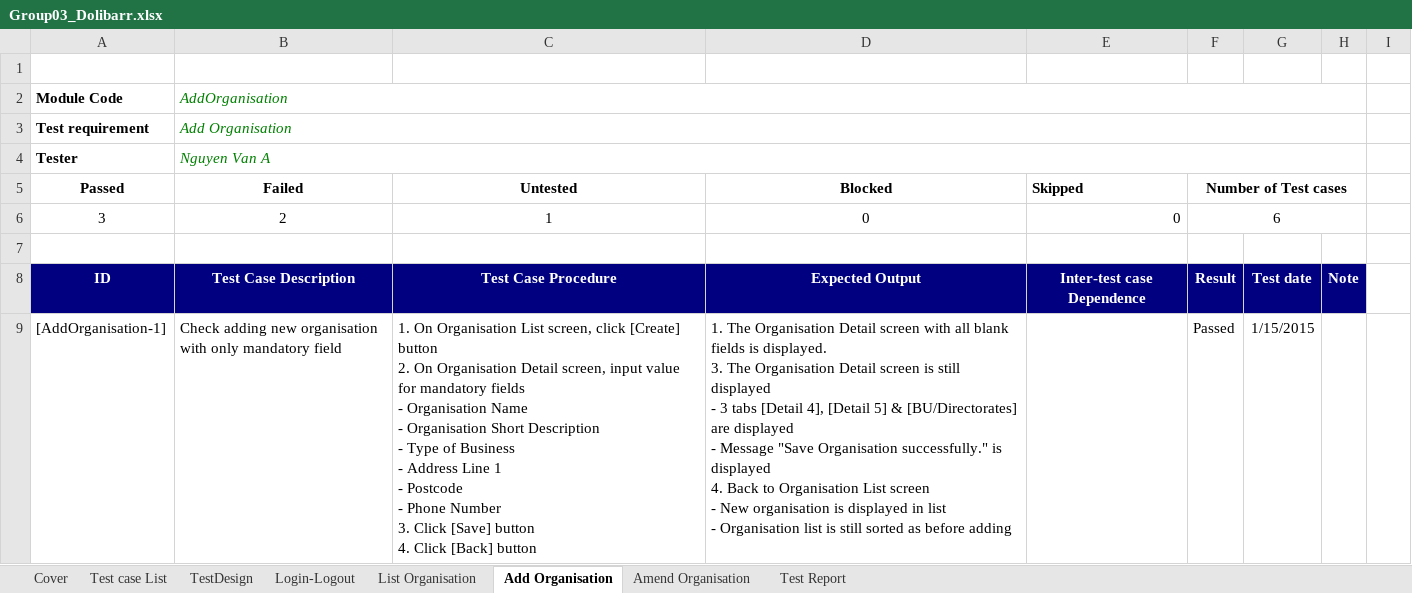
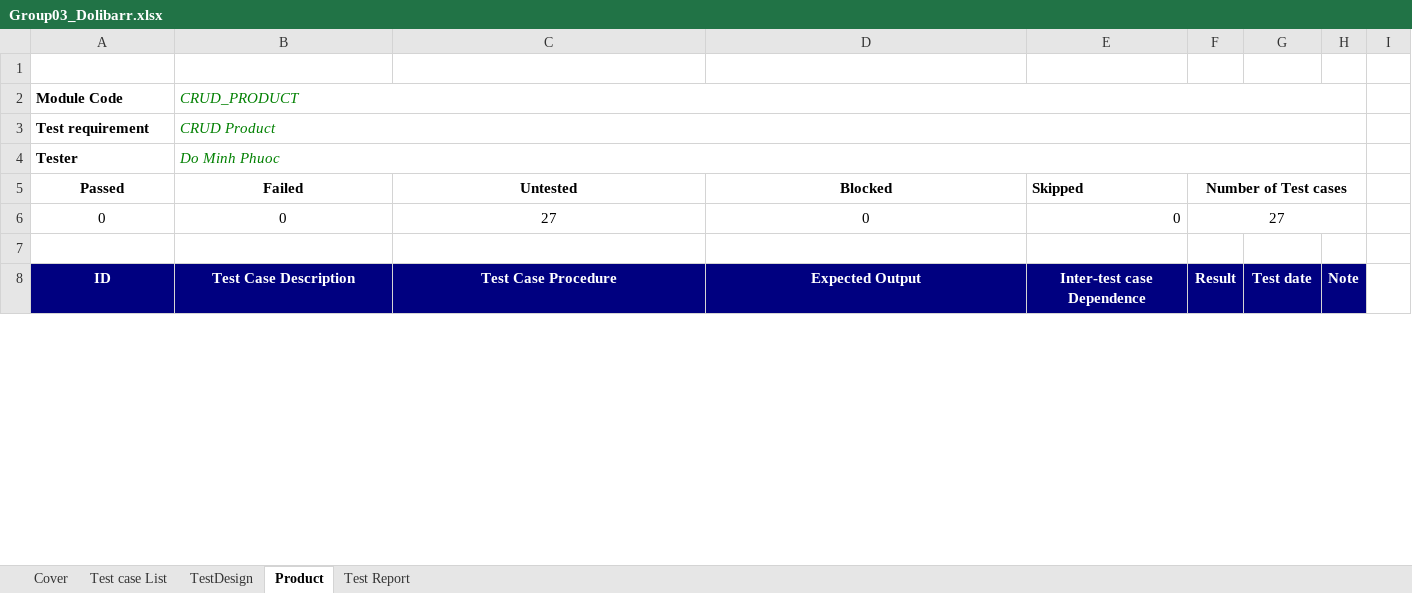
Before and after one commit to CrisDoDev/Group03_Dolibarr, an Excel workbook: Group03_Dolibarr.xlsx, sheet Product, drawn as a sheet; only a part is shown; values as stored, in another font and other column widths than the file's, no borders; charts and pictures not drawn; removed rows and columns are numbered as before the commit, all else as after; ↵ is a line break in a cell; the diff covers the shown part only; the diff names each change by its address in the sheet, - before the commit and + after, or states it on an @@ line.

```diff
--- a/Group03_Dolibarr.xlsx (sheet Product)
+++ b/Group03_Dolibarr.xlsx (sheet Product)
-sheet tab: Add Organisation
+sheet tab: Product
-sheet tab: Login-Logout
-sheet tab: List Organisation
-sheet tab: Amend Organisation
-B2 (Failed): AddOrganisation
+B2 (Failed): CRUD_PRODUCT
-B3 (Failed): Add Organisation
+B3 (Failed): CRUD Product
-B4 (Failed): Nguyen Van A
+B4 (Failed): Do Minh Phuoc
-row 6: 3 | 2 | 1 | 0 | 0 | 6
+row 6: 0 | 0 | 27 | 0 | 0 | 27
-row 9: [AddOrganisation-1] | Check adding new organisation with only mandatory field | 1. On Organisation List screen, click [Create] button ↵ 2. On Organisation Detail screen, input value for mandatory fields ↵ - Organisation Name ↵ - Organisation Short Description ↵ - Type of Business ↵ - Address Line 1 ↵ - Postcode ↵ - Phone Number ↵ 3. Click [Save] button ↵ 4. Click [Back] button | 1. The Organisation Detail screen with all blank fields is displayed. ↵ 3. The Organisation Detail screen is still displayed ↵ - 3 tabs [Detail 4], [Detail 5] & [BU/Directorates] are displayed ↵ - Message "Save Organisation successfully." is displayed ↵ 4. Back to Organisation List screen ↵ - New organisation is displayed in list ↵ - Organisation list is still sorted as before adding |  | Passed | 1/15/2015
```
Also changed, not shown: 27 added rows and 5 removed rows elsewhere in this sheet, sheet TestDesign, sheet Test Report, sheet Test case List, sheet Cover, charts or pictures.
